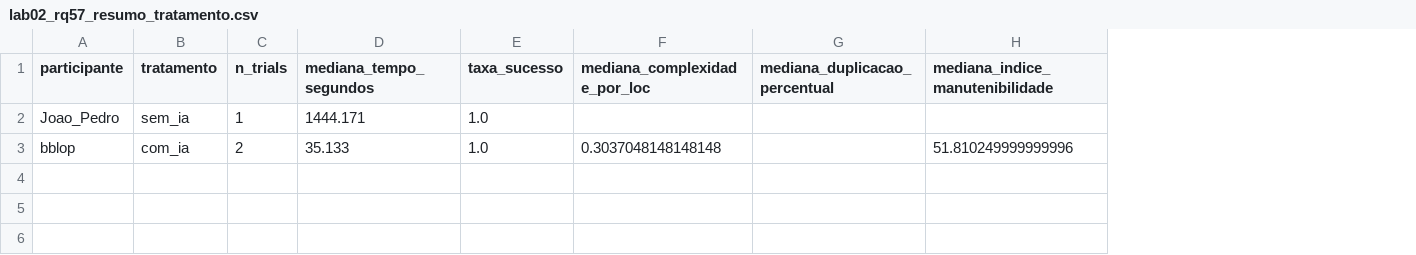
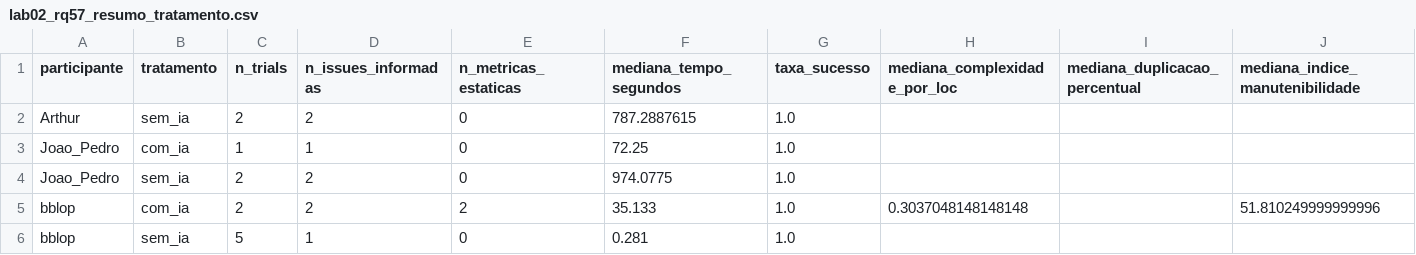
Before and after one commit to BernardoApl/metrica-software, a CSV file: dados/lab02_rq57_resumo_tratamento.csv, drawn as a sheet; addresses are those after the commit; the diff names each change by its address in the sheet, - before the commit and + after, or states it on an @@ line.

```diff
--- a/dados/lab02_rq57_resumo_tratamento.csv
+++ b/dados/lab02_rq57_resumo_tratamento.csv
+column D (n_issues_informadas), row 3: 1; row 5: 2
+column E (n_metricas_estaticas), row 3: 0; row 5: 2
+row 2: Arthur | sem_ia | 2 | 2 | 0 | 787.2887615 | 1.0
-B3 (tratamento): sem_ia
+B3 (tratamento): com_ia
-F3 (mediana_tempo_segundos): 1444.171
+F3 (mediana_tempo_segundos): 72.25
+row 4: Joao_Pedro | sem_ia | 2 | 2 | 0 | 974.0775 | 1.0
+row 6: bblop | sem_ia | 5 | 1 | 0 | 0.281 | 1.0
```
Also changed, not shown: dados/lab02_rq57_dataset_unificado.csv, 4 other files.
